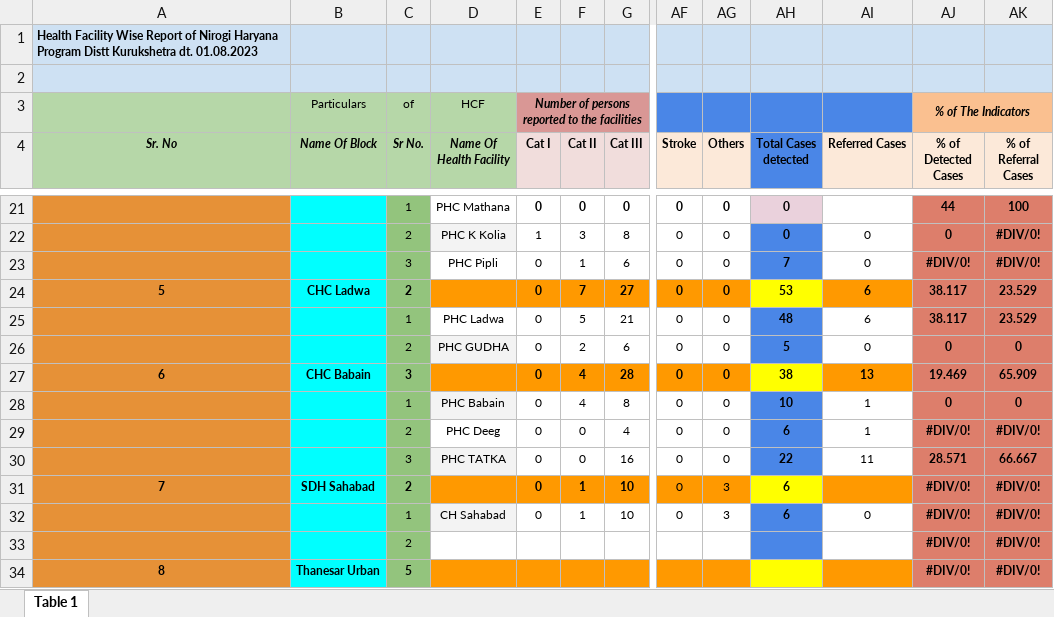
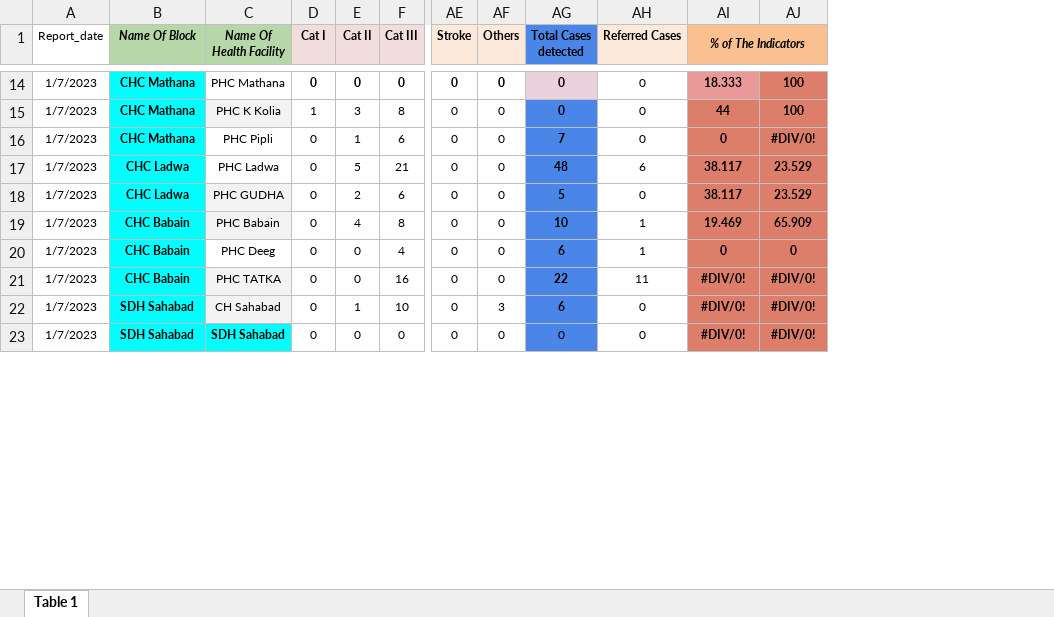
Before and after one commit to vksinglakkr/DashBoard_Nirogi, an Excel workbook: Nirogi Haryana Dataset.xlsx, sheet Table 1, drawn as a sheet; only a part is shown, gaps mark what is left out; values as stored, in another font and other column widths than the file's, no borders; removed rows and columns are numbered as before the commit, all else as after; rows hold the shown columns only; the diff covers the shown part only; the diff names each change by its address in the sheet, - before the commit and + after, or states it on an @@ line.

```diff
--- a/Nirogi Haryana Dataset.xlsx (sheet Table 1)
+++ b/Nirogi Haryana Dataset.xlsx (sheet Table 1)
-column A (Sr. No), empty
+column A (Report_date), rows 14-22: all 1/7/2023
-column C (Sr No.), rows 21-23: 1 | 2 | 3; rows 25-26: 1 | 2; rows 28-30: 1 | 2 | 3; row 32: 1
-row 1: Health Facility Wise Report of Nirogi Haryana Program Distt Kurukshetra dt. 01.08.2023
-row 2: (empty)
-row 3:  | Particulars | of | HCF | Number of persons reported to the facilities |  |  |  |  |  |  | % of The Indicators
-AI1: % of Detected Cases
+AI1: % of The Indicators
-AI1:AJ1 fill: #FCE9D9
+AI1:AJ1 fill: #FAC090
-AI1 italic: off
+AI1 italic: on
+AI1:AJ1 merged
-AJ1: % of Referral Cases
+AJ1: (empty)
-B14:B16 (Name Of Block): (empty)
+B14:B16 (Name Of Block): CHC Mathana
-AH14 (Referred Cases): (empty)
+AH14 (Referred Cases): 0
-AI14 (% of The Indicators): 44
+AI14 (% of The Indicators): 18.333
-AI14 fill: #DD7E6B
+AI14 fill: #EA9999
-AI15 (% of The Indicators): 0
+AI15 (% of The Indicators): 44
-AJ15: #DIV/0!
+AJ15: 100
-AI16 (% of The Indicators): #DIV/0!
+AI16 (% of The Indicators): 0
-row 24: 5 | CHC Ladwa | 2 |  | 0 | 7 | 27 | 0 | 0 | 53 | 6 | 38.117 | 23.529
-B17:B18 (Name Of Block): (empty)
+B17:B18 (Name Of Block): CHC Ladwa
-AI18 (% of The Indicators): 0
+AI18 (% of The Indicators): 38.117
-AJ18: 0
+AJ18: 23.529
-row 27: 6 | CHC Babain | 3 |  | 0 | 4 | 28 | 0 | 0 | 38 | 13 | 19.469 | 65.909
-B19:B21 (Name Of Block): (empty)
+B19:B21 (Name Of Block): CHC Babain
-AI19 (% of The Indicators): 0
+AI19 (% of The Indicators): 19.469
-AJ19: 0
+AJ19: 65.909
-AI20 (% of The Indicators): #DIV/0!
+AI20 (% of The Indicators): 0
-AJ20: #DIV/0!
+AJ20: 0
-AI21 (% of The Indicators): 28.571
+AI21 (% of The Indicators): #DIV/0!
-AJ21: 66.667
+AJ21: #DIV/0!
-row 31: 7 | SDH Sahabad | 2 |  | 0 | 1 | 10 | 0 | 3 | 6 |  | #DIV/0! | #DIV/0!
-B22 (Name Of Block): (empty)
+B22 (Name Of Block): SDH Sahabad
-row 33:  |  | 2 |  |  |  |  |  |  |  |  | #DIV/0! | #DIV/0!
-row 34: 8 | Thanesar Urban | 5 |  |  |  |  |  |  |  |  | #DIV/0! | #DIV/0!
+row 23: 1/7/2023 | SDH Sahabad | SDH Sahabad | 0 | 0 | 0 | 0 | 0 | 0 | 0 | #DIV/0! | #DIV/0!
```
Also changed, not shown: 5 removed rows, 195 edited cells and cell formats elsewhere in this sheet.
